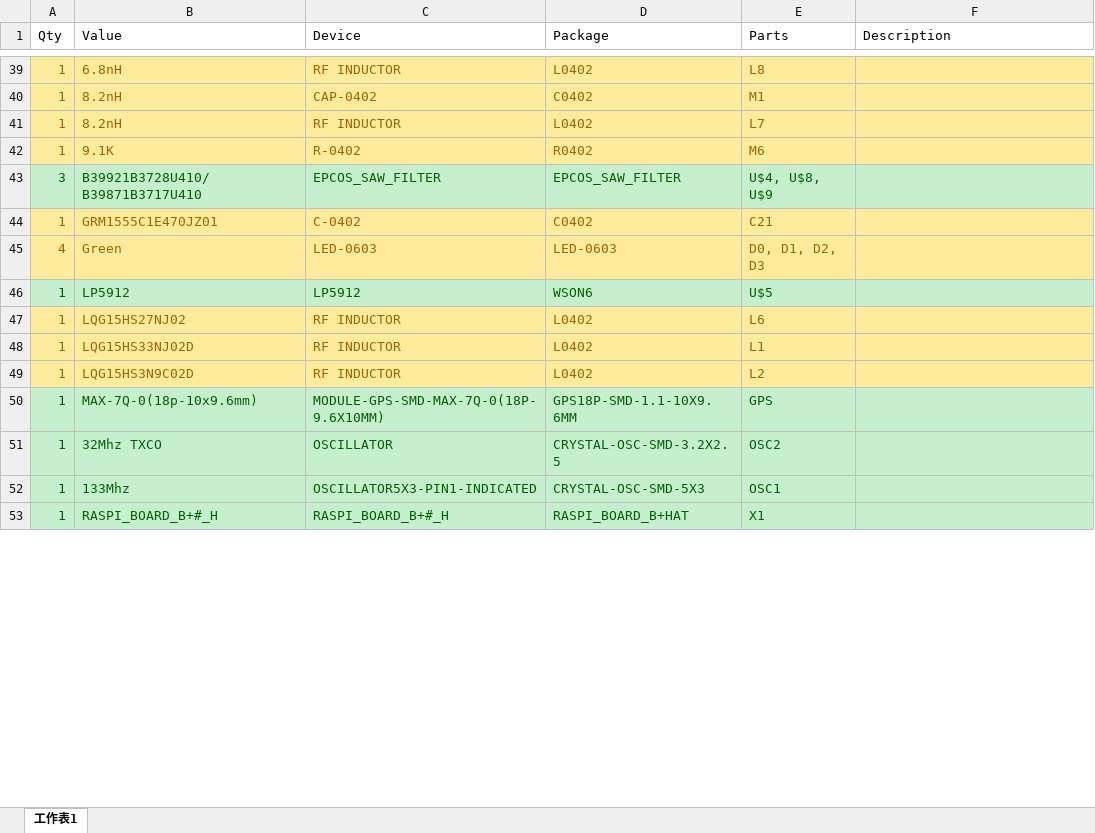
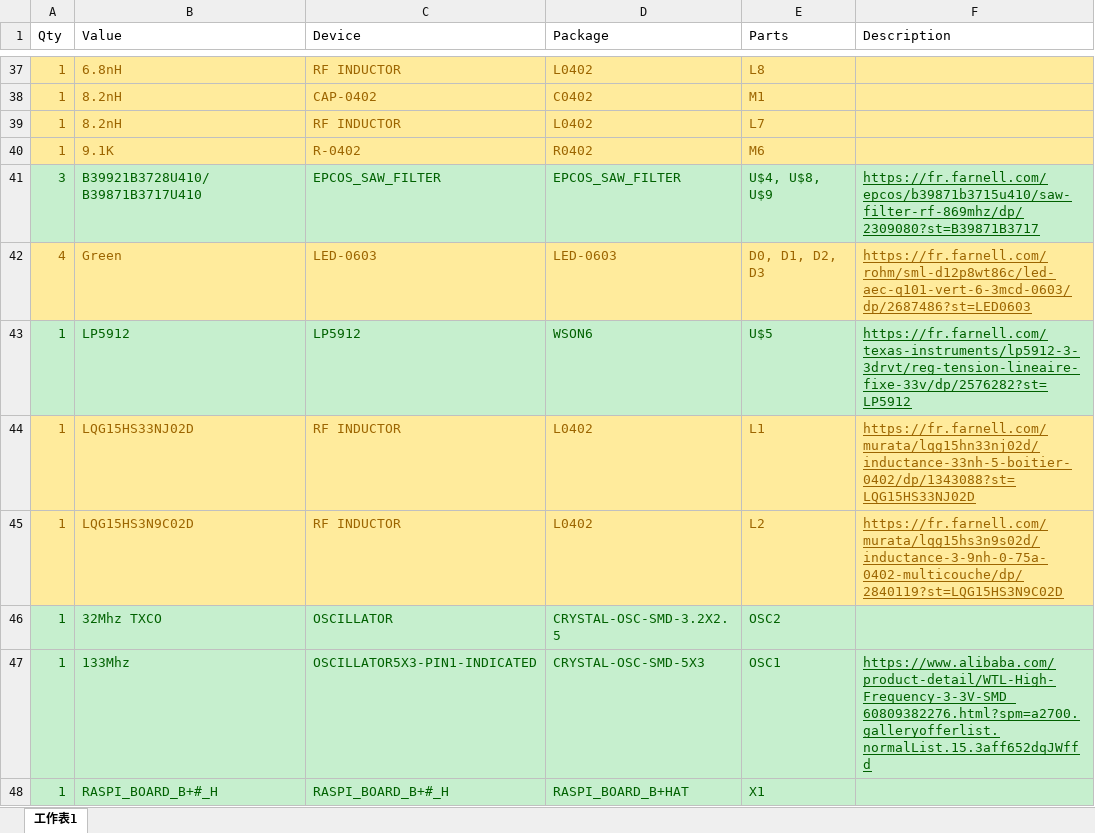
Before and after one commit to aircitizen/polytech19, an Excel workbook: pcb-gateway/BOM.xlsx, sheet 工作表1, drawn as a sheet; only a part is shown, gaps mark what is left out; values as stored, in another font and other column widths than the file's, no borders; charts and pictures not drawn; removed rows and columns are numbered as before the commit, all else as after; the diff covers the shown part only; the diff names each change by its address in the sheet, - before the commit and + after, or states it on an @@ line.

Commit message:
Updated gateway

```diff
--- a/pcb-gateway/BOM.xlsx (sheet 工作表1)
+++ b/pcb-gateway/BOM.xlsx (sheet 工作表1)
-F41 (Description): (empty)
+F41 (Description): https://fr.farnell.com/epcos/b39871b3715u410/saw-filter-rf-869mhz/dp/2309080?st=B39871B3717
-row 44: 1 | GRM1555C1E470JZ01 | C-0402 | C0402 | C21
-F42 (Description): (empty)
+F42 (Description): https://fr.farnell.com/rohm/sml-d12p8wt86c/led-aec-q101-vert-6-3mcd-0603/dp/2687486?st=LED0603
-F43 (Description): (empty)
+F43 (Description): https://fr.farnell.com/texas-instruments/lp5912-3-3drvt/reg-tension-lineaire-fixe-33v/dp/2576282?st=LP5912
-row 47: 1 | LQG15HS27NJ02 | RF INDUCTOR | L0402 | L6
-F44 (Description): (empty)
+F44 (Description): https://fr.farnell.com/murata/lqg15hn33nj02d/inductance-33nh-5-boitier-0402/dp/1343088?st=LQG15HS33NJ02D
-F45 (Description): (empty)
+F45 (Description): https://fr.farnell.com/murata/lqg15hs3n9s02d/inductance-3-9nh-0-75a-0402-multicouche/dp/2840119?st=LQG15HS3N9C02D
-row 50: 1 | MAX-7Q-0(18p-10x9.6mm) | MODULE-GPS-SMD-MAX-7Q-0(18P-9.6X10MM) | GPS18P-SMD-1.1-10X9.6MM | GPS
-F47 (Description): (empty)
+F47 (Description): https://www.alibaba.com/product-detail/WTL-High-Frequency-3-3V-SMD_60809382276.html?spm=a2700.galleryofferlist.normalList.15.3aff652dqJWffd
```
Also changed, not shown: 3 removed rows, 18 edited cells and cell formats elsewhere in this sheet, charts or pictures, 5 other files.
